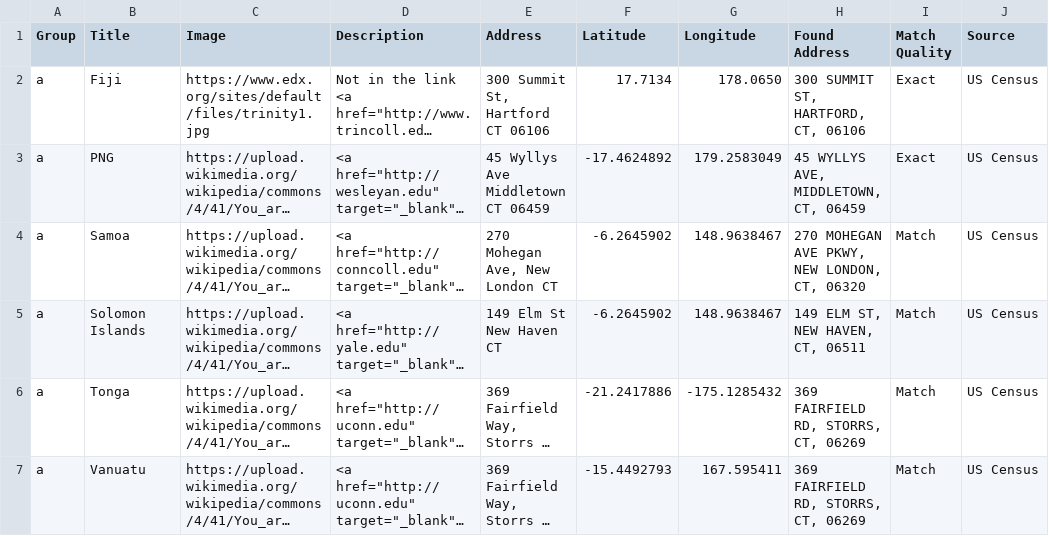
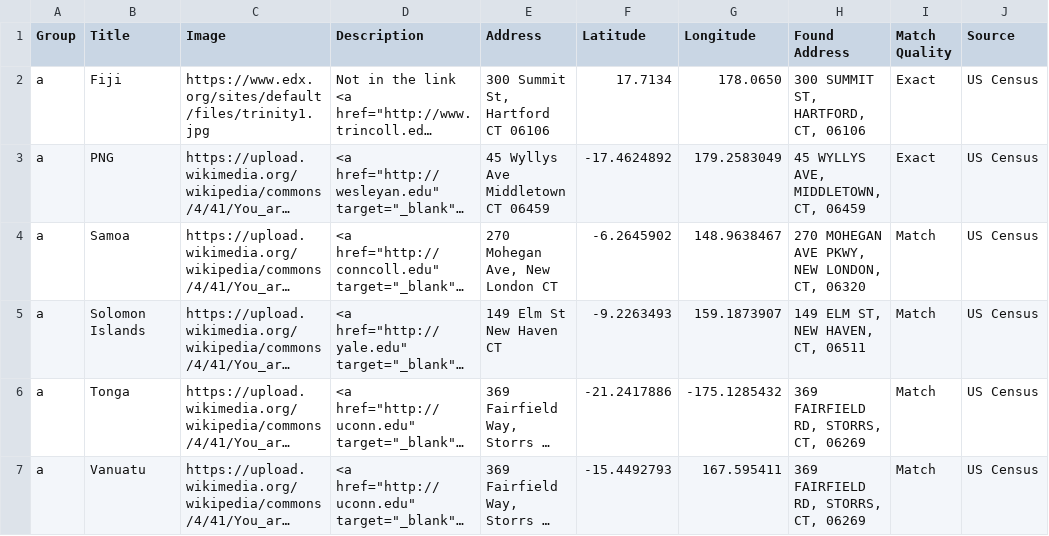
Before and after one commit to arthurdoyle1/testdemo1, a CSV file: data.csv, drawn as a sheet; only a part is shown; long unchanged cells end in …; the diff names each change by its address in the sheet, - before the commit and + after, or states it on an @@ line.

Commit message:
Update data.csv

```diff
--- a/data.csv
+++ b/data.csv
-F5 (Latitude): -6.2645902
+F5 (Latitude): -9.2263493
-G5 (Longitude): 148.9638467
+G5 (Longitude): 159.1873907
```
